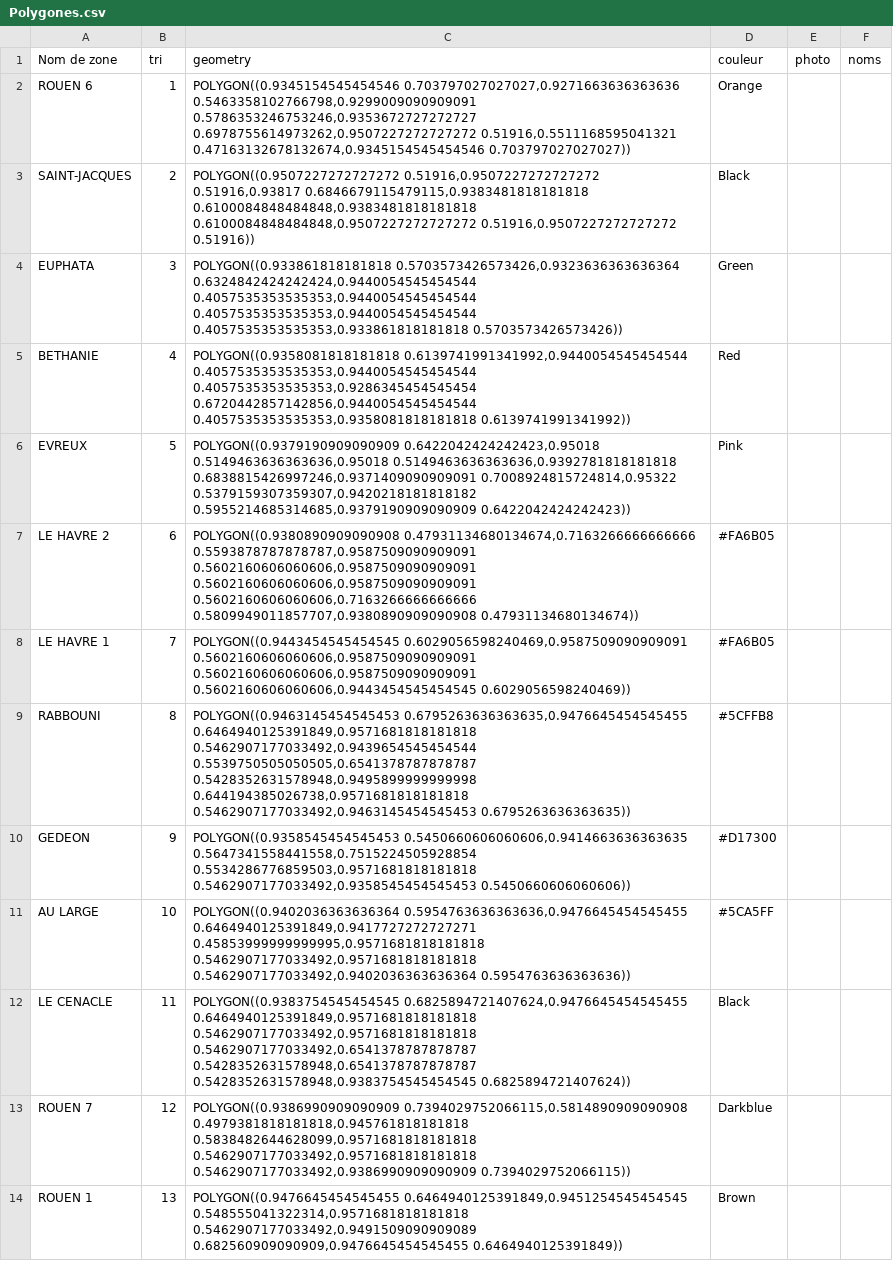
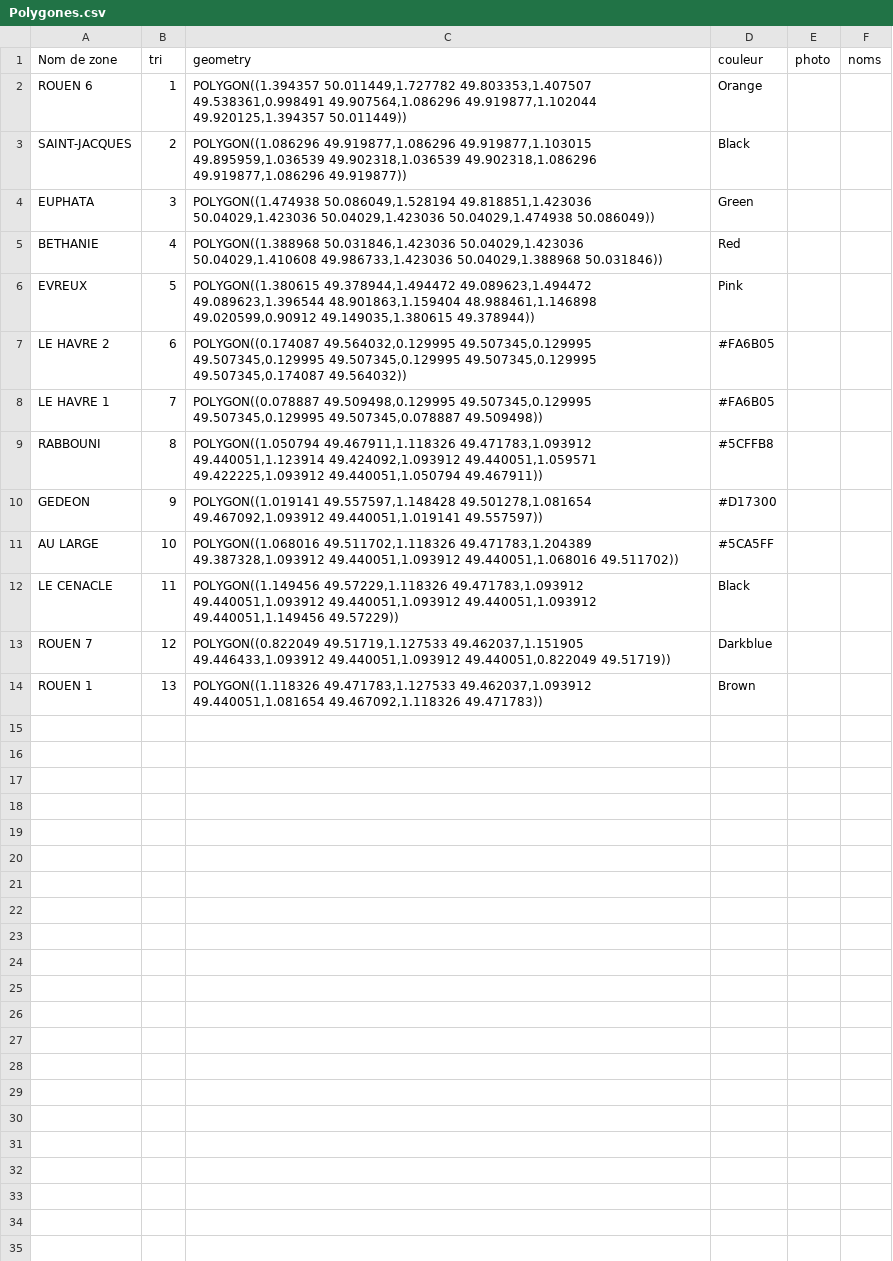
Before and after one commit to pcourtot/Carte-Cvx-Han, a CSV file: Polygones.csv, drawn as a sheet.

Commit message:
Add files via upload

```diff
--- a/Polygones.csv
+++ b/Polygones.csv
@@ -1,14 +1,14 @@
 Nom de zone;tri;geometry;couleur;photo;noms
-ROUEN 6;1;POLYGON((0.9345154545454546 0.703797027027027,0.9271663636363636 0.5463358102766798,0.9299009090909091 0.5786353246753246,0.9353672727272727 0.6978755614973262,0.9507227272727272 0.51916,0.5511168595041321 0.47163132678132674,0.9345154545454546 0.703797027027027));Orange;;
-SAINT-JACQUES;2;POLYGON((0.9507227272727272 0.51916,0.9507227272727272 0.51916,0.93817 0.6846679115479115,0.9383481818181818 0.6100084848484848,0.9383481818181818 0.6100084848484848,0.9507227272727272 0.51916,0.9507227272727272 0.51916));Black;;
-EUPHATA;3;POLYGON((0.933861818181818 0.5703573426573426,0.9323636363636364 0.6324842424242424,0.9440054545454544 0.4057535353535353,0.9440054545454544 0.4057535353535353,0.9440054545454544 0.4057535353535353,0.933861818181818 0.5703573426573426));Green;;
-BETHANIE;4;POLYGON((0.9358081818181818 0.6139741991341992,0.9440054545454544 0.4057535353535353,0.9440054545454544 0.4057535353535353,0.9286345454545454 0.6720442857142856,0.9440054545454544 0.4057535353535353,0.9358081818181818 0.6139741991341992));Red;;
-EVREUX;5;POLYGON((0.9379190909090909 0.6422042424242423,0.95018 0.5149463636363636,0.95018 0.5149463636363636,0.9392781818181818 0.6838815426997246,0.9371409090909091 0.7008924815724814,0.95322 0.5379159307359307,0.9420218181818182 0.5955214685314685,0.9379190909090909 0.6422042424242423));Pink;;
-LE HAVRE 2;6;POLYGON((0.9380890909090908 0.47931134680134674,0.7163266666666666 0.5593878787878787,0.9587509090909091 0.5602160606060606,0.9587509090909091 0.5602160606060606,0.9587509090909091 0.5602160606060606,0.7163266666666666 0.5809949011857707,0.9380890909090908 0.47931134680134674));#FA6B05;;
-LE HAVRE 1;7;POLYGON((0.9443454545454545 0.6029056598240469,0.9587509090909091 0.5602160606060606,0.9587509090909091 0.5602160606060606,0.9587509090909091 0.5602160606060606,0.9443454545454545 0.6029056598240469));#FA6B05;;
-RABBOUNI;8;POLYGON((0.9463145454545453 0.6795263636363635,0.9476645454545455 0.6464940125391849,0.9571681818181818 0.5462907177033492,0.9439654545454544 0.5539750505050505,0.6541378787878787 0.5428352631578948,0.9495899999999998 0.644194385026738,0.9571681818181818 0.5462907177033492,0.9463145454545453 0.6795263636363635));#5CFFB8;;
-GEDEON;9;POLYGON((0.9358545454545453 0.5450660606060606,0.9414663636363635 0.5647341558441558,0.7515224505928854 0.5534286776859503,0.9571681818181818 0.5462907177033492,0.9358545454545453 0.5450660606060606));#D17300;;
-AU LARGE;10;POLYGON((0.9402036363636364 0.5954763636363636,0.9476645454545455 0.6464940125391849,0.9417727272727271 0.45853999999999995,0.9571681818181818 0.5462907177033492,0.9571681818181818 0.5462907177033492,0.9402036363636364 0.5954763636363636));#5CA5FF;;
-LE CENACLE;11;POLYGON((0.9383754545454545 0.6825894721407624,0.9476645454545455 0.6464940125391849,0.9571681818181818 0.5462907177033492,0.9571681818181818 0.5462907177033492,0.6541378787878787 0.5428352631578948,0.6541378787878787 0.5428352631578948,0.9383754545454545 0.6825894721407624));Black;;
-ROUEN 7;12;POLYGON((0.9386990909090909 0.7394029752066115,0.5814890909090908 0.4979381818181818,0.945761818181818 0.5838482644628099,0.9571681818181818 0.5462907177033492,0.9571681818181818 0.5462907177033492,0.9386990909090909 0.7394029752066115));Darkblue;;
-ROUEN 1;13;POLYGON((0.9476645454545455 0.6464940125391849,0.9451254545454545 0.548555041322314,0.9571681818181818 0.5462907177033492,0.9491509090909089 0.682560909090909,0.9476645454545455 0.6464940125391849));Brown;;
+ROUEN 6;1;POLYGON((1.394357 50.011449,1.727782 49.803353,1.407507 49.538361,0.998491 49.907564,1.086296 49.919877,1.102044 49.920125,1.394357 50.011449));Orange;;
+SAINT-JACQUES;2;POLYGON((1.086296 49.919877,1.086296 49.919877,1.103015 49.895959,1.036539 49.902318,1.036539 49.902318,1.086296 49.919877,1.086296 49.919877));Black;;
+EUPHATA;3;POLYGON((1.474938 50.086049,1.528194 49.818851,1.423036 50.04029,1.423036 50.04029,1.423036 50.04029,1.474938 50.086049));Green;;
+BETHANIE;4;POLYGON((1.388968 50.031846,1.423036 50.04029,1.423036 50.04029,1.410608 49.986733,1.423036 50.04029,1.388968 50.031846));Red;;
+EVREUX;5;POLYGON((1.380615 49.378944,1.494472 49.089623,1.494472 49.089623,1.396544 48.901863,1.159404 48.988461,1.146898 49.020599,0.90912 49.149035,1.380615 49.378944));Pink;;
+LE HAVRE 2;6;POLYGON((0.174087 49.564032,0.129995 49.507345,0.129995 49.507345,0.129995 49.507345,0.129995 49.507345,0.129995 49.507345,0.174087 49.564032));#FA6B05;;
+LE HAVRE 1;7;POLYGON((0.078887 49.509498,0.129995 49.507345,0.129995 49.507345,0.129995 49.507345,0.078887 49.509498));#FA6B05;;
+RABBOUNI;8;POLYGON((1.050794 49.467911,1.118326 49.471783,1.093912 49.440051,1.123914 49.424092,1.093912 49.440051,1.059571 49.422225,1.093912 49.440051,1.050794 49.467911));#5CFFB8;;
+GEDEON;9;POLYGON((1.019141 49.557597,1.148428 49.501278,1.081654 49.467092,1.093912 49.440051,1.019141 49.557597));#D17300;;
+AU LARGE;10;POLYGON((1.068016 49.511702,1.118326 49.471783,1.204389 49.387328,1.093912 49.440051,1.093912 49.440051,1.068016 49.511702));#5CA5FF;;
+LE CENACLE;11;POLYGON((1.149456 49.57229,1.118326 49.471783,1.093912 49.440051,1.093912 49.440051,1.093912 49.440051,1.093912 49.440051,1.149456 49.57229));Black;;
+ROUEN 7;12;POLYGON((0.822049 49.51719,1.127533 49.462037,1.151905 49.446433,1.093912 49.440051,1.093912 49.440051,0.822049 49.51719));Darkblue;;
+ROUEN 1;13;POLYGON((1.118326 49.471783,1.127533 49.462037,1.093912 49.440051,1.081654 49.467092,1.118326 49.471783));Brown;;
```
